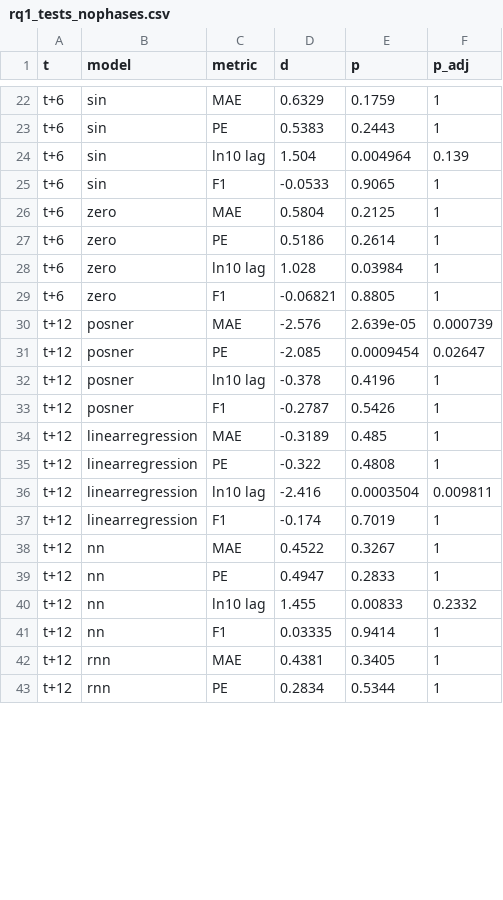
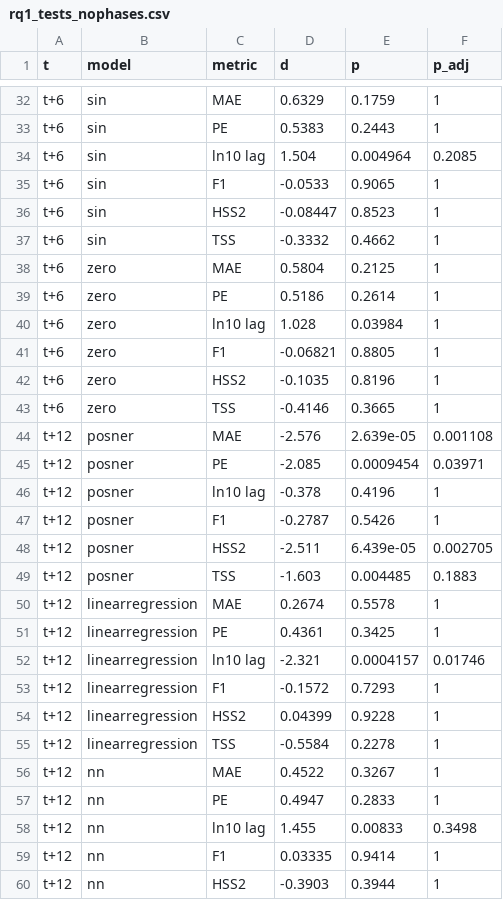
Before and after one commit to Lewis-Adkins/SWLG-Paper, a CSV file: figs/results/rq1/rq1_tests_nophases.csv, drawn as a sheet; only a part is shown, gaps mark what is left out; the shorter side is filled out with more unchanged rows; the diff covers the shown part only.

```diff
--- a/figs/results/rq1/rq1_tests_nophases.csv
+++ b/figs/results/rq1/rq1_tests_nophases.csv
@@ -23,4 +33,6 @@ t+6,sin,MAE,0.6329,0.1759,1
 t+6,sin,PE,0.5383,0.2443,1
-t+6,sin,ln10 lag,1.504,0.004964,0.139
+t+6,sin,ln10 lag,1.504,0.004964,0.2085
 t+6,sin,F1,-0.0533,0.9065,1
+t+6,sin,HSS2,-0.08447,0.8523,1
+t+6,sin,TSS,-0.3332,0.4662,1
 t+6,zero,MAE,0.5804,0.2125,1
@@ -29,13 +41,20 @@ t+6,zero,ln10 lag,1.028,0.03984,1
 t+6,zero,F1,-0.06821,0.8805,1
-t+12,posner,MAE,-2.576,2.639e-05,0.000739
-t+12,posner,PE,-2.085,0.0009454,0.02647
+t+6,zero,HSS2,-0.1035,0.8196,1
+t+6,zero,TSS,-0.4146,0.3665,1
+t+12,posner,MAE,-2.576,2.639e-05,0.001108
+t+12,posner,PE,-2.085,0.0009454,0.03971
 t+12,posner,ln10 lag,-0.378,0.4196,1
 t+12,posner,F1,-0.2787,0.5426,1
-t+12,linearregression,MAE,-0.3189,0.485,1
-t+12,linearregression,PE,-0.322,0.4808,1
-t+12,linearregression,ln10 lag,-2.416,0.0003504,0.009811
-t+12,linearregression,F1,-0.174,0.7019,1
+t+12,posner,HSS2,-2.511,6.439e-05,0.002705
+t+12,posner,TSS,-1.603,0.004485,0.1883
+t+12,linearregression,MAE,0.2674,0.5578,1
+t+12,linearregression,PE,0.4361,0.3425,1
+t+12,linearregression,ln10 lag,-2.321,0.0004157,0.01746
+t+12,linearregression,F1,-0.1572,0.7293,1
+t+12,linearregression,HSS2,0.04399,0.9228,1
+t+12,linearregression,TSS,-0.5584,0.2278,1
 t+12,nn,MAE,0.4522,0.3267,1
 t+12,nn,PE,0.4947,0.2833,1
-t+12,nn,ln10 lag,1.455,0.00833,0.2332
+t+12,nn,ln10 lag,1.455,0.00833,0.3498
 t+12,nn,F1,0.03335,0.9414,1
+t+12,nn,HSS2,-0.3903,0.3944,1
```
Also changed, not shown: 19 added rows and 17 edited cells elsewhere in this file, figs/results/rq1/rq1_tests_phases.csv, 30 other files.
